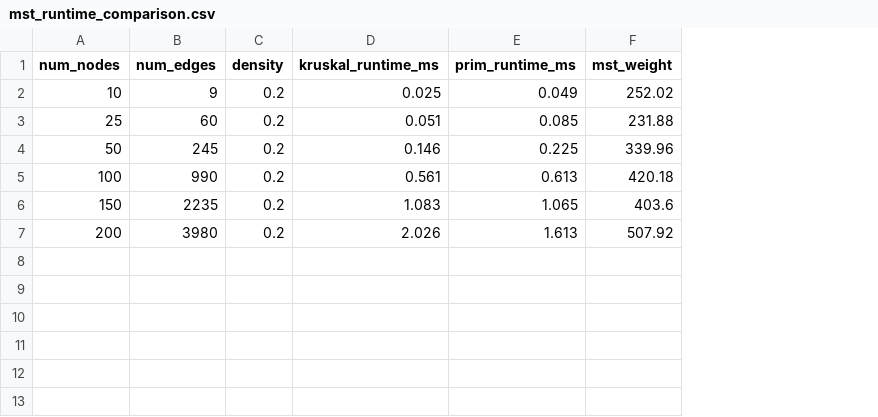
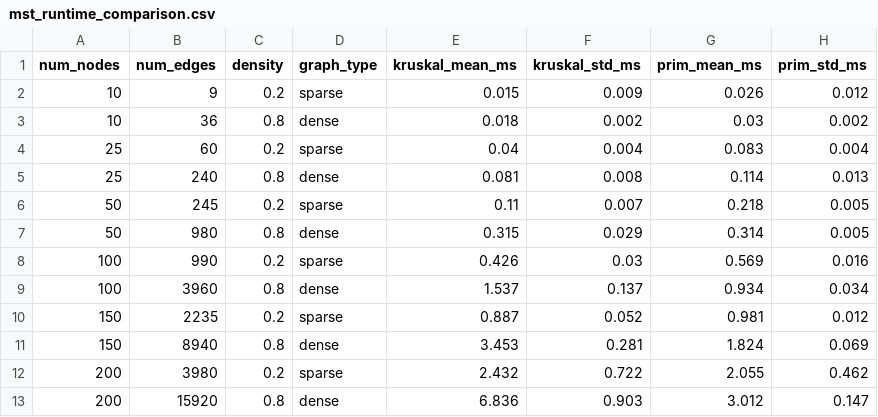
Before and after one commit to MohakGupta-24/cloud-task-placement, a CSV file: experiments/results/mst_runtime_comparison.csv, drawn as a sheet; removed rows and columns are numbered as before the commit, all else as after; the diff names each change by its address in the sheet, - before the commit and + after, or states it on an @@ line.

Commit message:
feat(experiments): add 10-repeat timing and 10-seed placement sensitivity benchmarks
- Benchmark MST (Kruskal vs Prim) on sparse and dense graphs (density 0.8) over 10 repeats
- Benchmark SSSP (Dijkstra vs Bellman-Ford) and APSP (Floyd-Warshall vs Repeated Dijkstra) over 10 repeats
- Evaluate placement strategies across capacity multipliers (0.25x-2.0x), task loads, and lambda (0, 0.5, 1, 2) over 10 seeds
- Save full CSV benchmarks and error-bar figures in experiments/results/
- Update run_demo.py with fleet-wide utilization and strategy comparisons
- Update notebooks/placement_dashboard.ipynb and execute top-to-bottom with saved outputs

```diff
--- a/experiments/results/mst_runtime_comparison.csv
+++ b/experiments/results/mst_runtime_comparison.csv
-column D (kruskal_runtime_ms), rows 2-7: 0.025 | 0.051 | 0.146 | 0.561 | 1.083 | 2.026
-column E (prim_runtime_ms), rows 2-7: 0.049 | 0.085 | 0.225 | 0.613 | 1.065 | 1.613
-column F (mst_weight), rows 2-7: 252.02 | 231.88 | 339.96 | 420.18 | 403.6 | 507.92
+column D (graph_type), row 2: sparse; row 4: sparse; row 6: sparse; row 8: sparse; row 10: sparse; row 12: sparse
+column E (kruskal_mean_ms), row 2: 0.015; row 4: 0.04; row 6: 0.11; row 8: 0.426; row 10: 0.887; row 12: 2.432
+column F (kruskal_std_ms), row 2: 0.009; row 4: 0.004; row 6: 0.007; row 8: 0.03; row 10: 0.052; row 12: 0.722
+column G (prim_mean_ms), row 2: 0.026; row 4: 0.083; row 6: 0.218; row 8: 0.569; row 10: 0.981; row 12: 2.055
+column H (prim_std_ms), row 2: 0.012; row 4: 0.004; row 6: 0.005; row 8: 0.016; row 10: 0.012; row 12: 0.462
+row 3: 10 | 36 | 0.8 | dense | 0.018 | 0.002 | 0.03 | 0.002
+row 5: 25 | 240 | 0.8 | dense | 0.081 | 0.008 | 0.114 | 0.013
+row 7: 50 | 980 | 0.8 | dense | 0.315 | 0.029 | 0.314 | 0.005
+row 9: 100 | 3960 | 0.8 | dense | 1.537 | 0.137 | 0.934 | 0.034
+row 11: 150 | 8940 | 0.8 | dense | 3.453 | 0.281 | 1.824 | 0.069
+row 13: 200 | 15920 | 0.8 | dense | 6.836 | 0.903 | 3.012 | 0.147
```
Also changed, not shown: experiments/results/placement_comparison.csv, experiments/results/sssp_runtime_comparison.csv, 14 other files.
